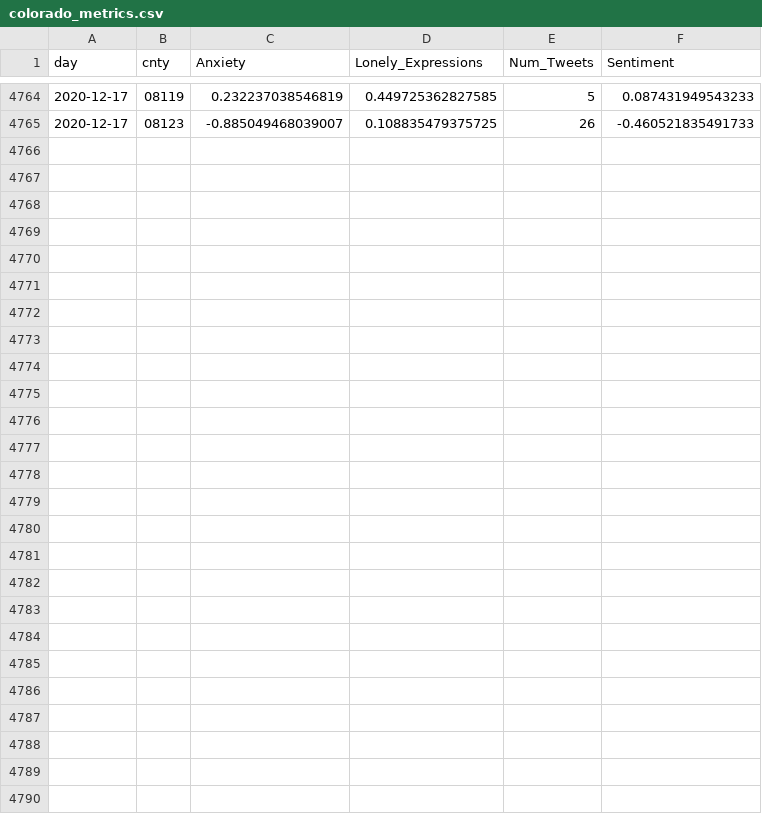
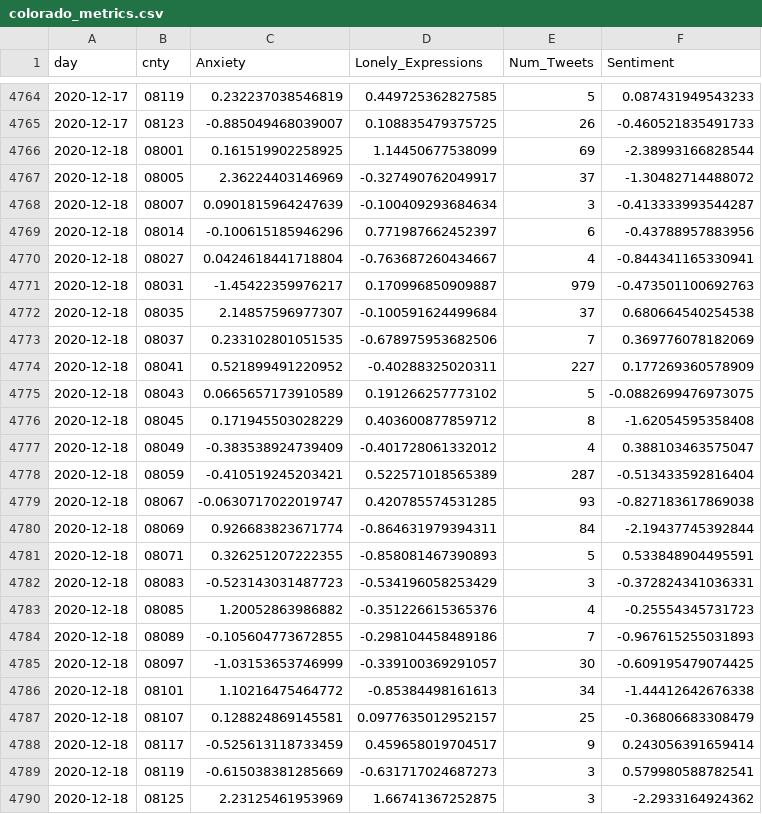
Before and after one commit to gtsherman/covid19-data, a CSV file: colorado_metrics.csv, drawn as a sheet; only a part is shown, gaps mark what is left out; the diff names each change by its address in the sheet, - before the commit and + after, or states it on an @@ line.

```diff
--- a/colorado_metrics.csv
+++ b/colorado_metrics.csv
+row 4766: 2020-12-18 | 08001 | 0.161519902258925 | 1.14450677538099 | 69 | -2.38993166828544
+row 4767: 2020-12-18 | 08005 | 2.36224403146969 | -0.327490762049917 | 37 | -1.30482714488072
+row 4768: 2020-12-18 | 08007 | 0.0901815964247639 | -0.100409293684634 | 3 | -0.413333993544287
+row 4769: 2020-12-18 | 08014 | -0.100615185946296 | 0.771987662452397 | 6 | -0.43788957883956
+row 4770: 2020-12-18 | 08027 | 0.0424618441718804 | -0.763687260434667 | 4 | -0.844341165330941
+row 4771: 2020-12-18 | 08031 | -1.45422359976217 | 0.170996850909887 | 979 | -0.473501100692763
+row 4772: 2020-12-18 | 08035 | 2.14857596977307 | -0.100591624499684 | 37 | 0.680664540254538
+row 4773: 2020-12-18 | 08037 | 0.233102801051535 | -0.678975953682506 | 7 | 0.369776078182069
+row 4774: 2020-12-18 | 08041 | 0.521899491220952 | -0.40288325020311 | 227 | 0.177269360578909
+row 4775: 2020-12-18 | 08043 | 0.0665657173910589 | 0.191266257773102 | 5 | -0.0882699476973075
+row 4776: 2020-12-18 | 08045 | 0.171945503028229 | 0.403600877859712 | 8 | -1.62054595358408
+row 4777: 2020-12-18 | 08049 | -0.383538924739409 | -0.401728061332012 | 4 | 0.388103463575047
+row 4778: 2020-12-18 | 08059 | -0.410519245203421 | 0.522571018565389 | 287 | -0.513433592816404
+row 4779: 2020-12-18 | 08067 | -0.0630717022019747 | 0.420785574531285 | 93 | -0.827183617869038
+row 4780: 2020-12-18 | 08069 | 0.926683823671774 | -0.864631979394311 | 84 | -2.19437745392844
+row 4781: 2020-12-18 | 08071 | 0.326251207222355 | -0.858081467390893 | 5 | 0.533848904495591
+row 4782: 2020-12-18 | 08083 | -0.523143031487723 | -0.534196058253429 | 3 | -0.372824341036331
+row 4783: 2020-12-18 | 08085 | 1.20052863986882 | -0.351226615365376 | 4 | -0.25554345731723
+row 4784: 2020-12-18 | 08089 | -0.105604773672855 | -0.298104458489186 | 7 | -0.967615255031893
+row 4785: 2020-12-18 | 08097 | -1.03153653746999 | -0.339100369291057 | 30 | -0.609195479074425
+row 4786: 2020-12-18 | 08101 | 1.10216475464772 | -0.85384498161613 | 34 | -1.44412642676338
+row 4787: 2020-12-18 | 08107 | 0.128824869145581 | 0.0977635012952157 | 25 | -0.36806683308479
+row 4788: 2020-12-18 | 08117 | -0.525613118733459 | 0.459658019704517 | 9 | 0.243056391659414
+row 4789: 2020-12-18 | 08119 | -0.615038381285669 | -0.631717024687273 | 3 | 0.579980588782541
+row 4790: 2020-12-18 | 08125 | 2.23125461953969 | 1.66741367252875 | 3 | -2.2933164924362
```
Also changed, not shown: state-covid-tweets.csv, state-symptom-counts.csv, 1 other file.
